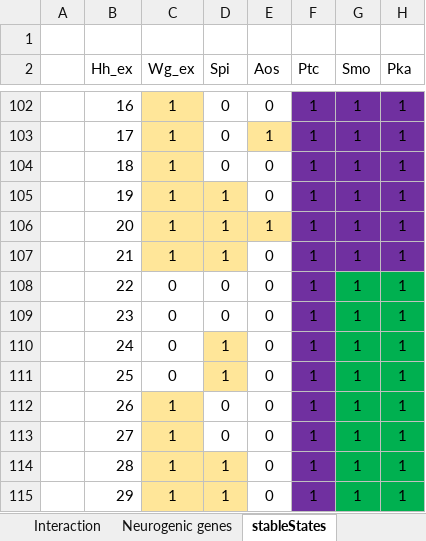
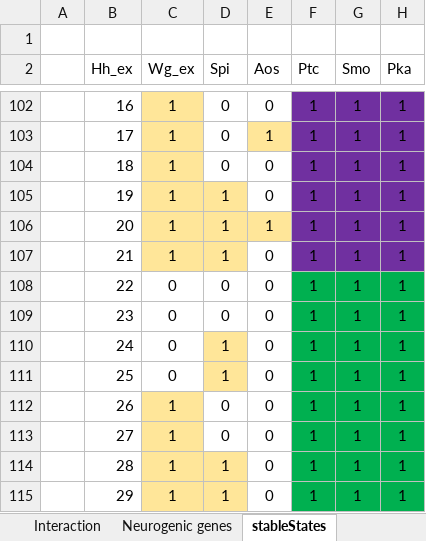
Before and after one commit to ozlembahar/devo-logic, an Excel workbook: Logicalrules-Ref.xlsx, sheet stableStates, drawn as a sheet; only a part is shown, gaps mark what is left out; values as stored, in another font and other column widths than the file's, no borders; the diff names each change by its address in the sheet, - before the commit and + after, or states it on an @@ line.

```diff
--- a/Logicalrules-Ref.xlsx (sheet stableStates)
+++ b/Logicalrules-Ref.xlsx (sheet stableStates)
-F108:F115 fill: #7030A0
+F108:F115 fill: #00B050
```
Also changed, not shown: sheet Interaction, 5 other files.
